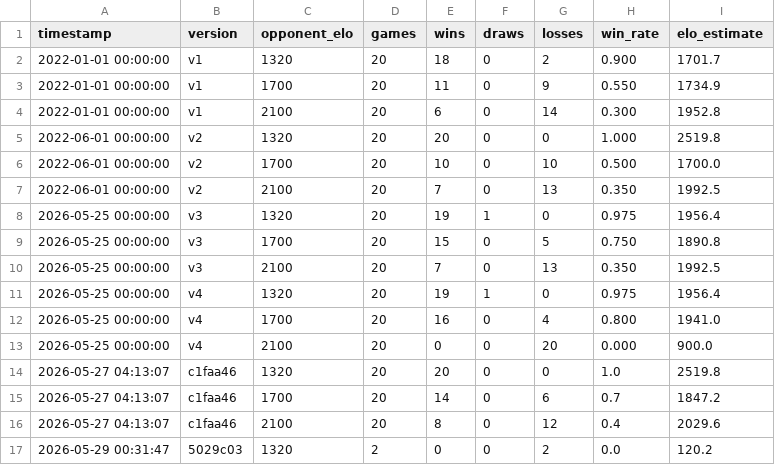
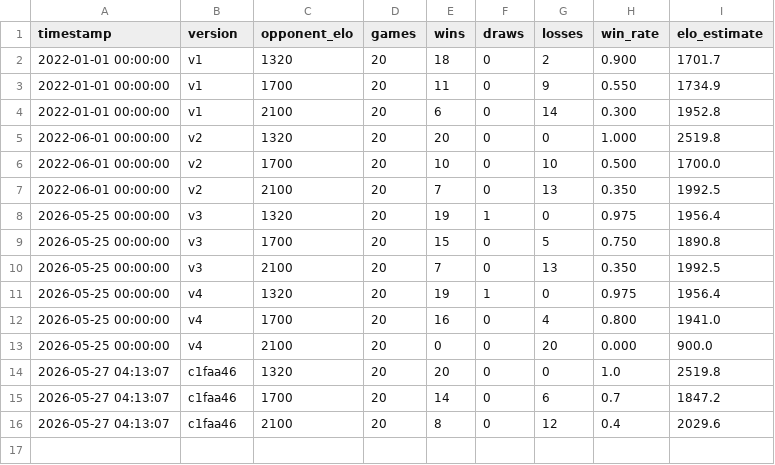
Before and after one commit to noah8368/OmegaZero, a CSV file: results/elo_testing/version_history.csv, drawn as a sheet.

Commit message:
Update version history for ELO

```diff
--- a/results/elo_testing/version_history.csv
+++ b/results/elo_testing/version_history.csv
@@ -16,2 +16 @@ timestamp,version,opponent_elo,games,wins,draws,losses,win_rate,elo_estimate
 2026-05-27 04:13:07,c1faa46,2100,20,8,0,12,0.4,2029.6
-2026-05-29 00:31:47,5029c03,1320,2,0,0,2,0.0,120.2
```
Also changed, not shown: 1 other file.
